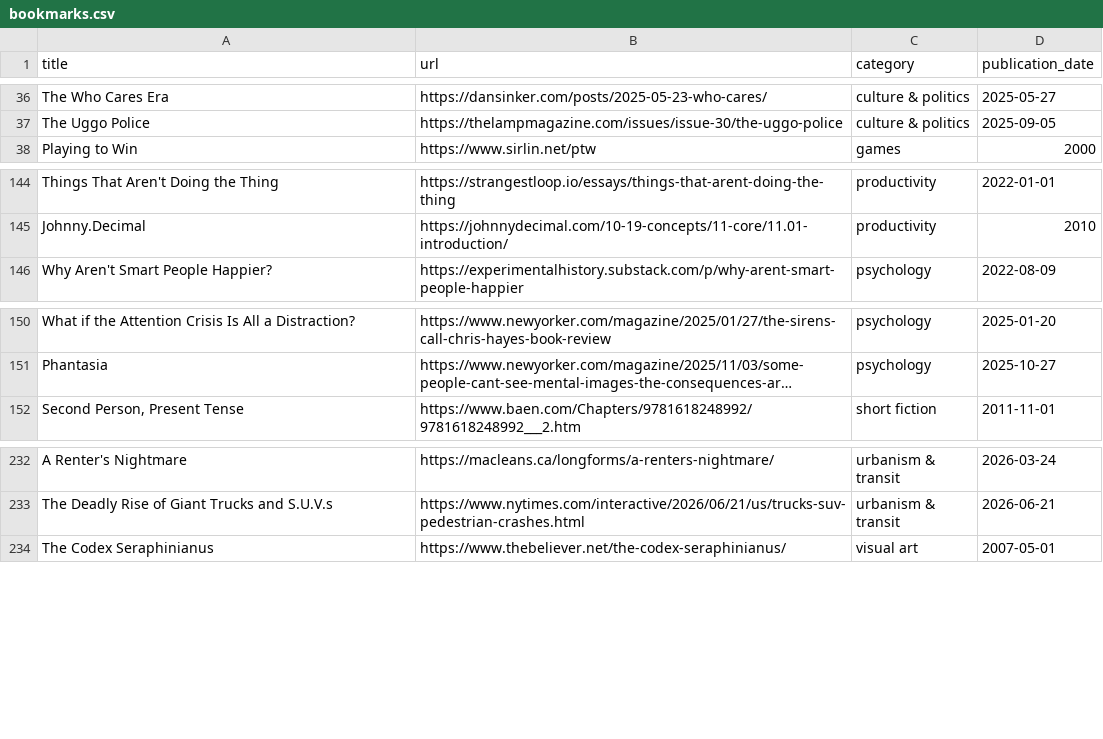
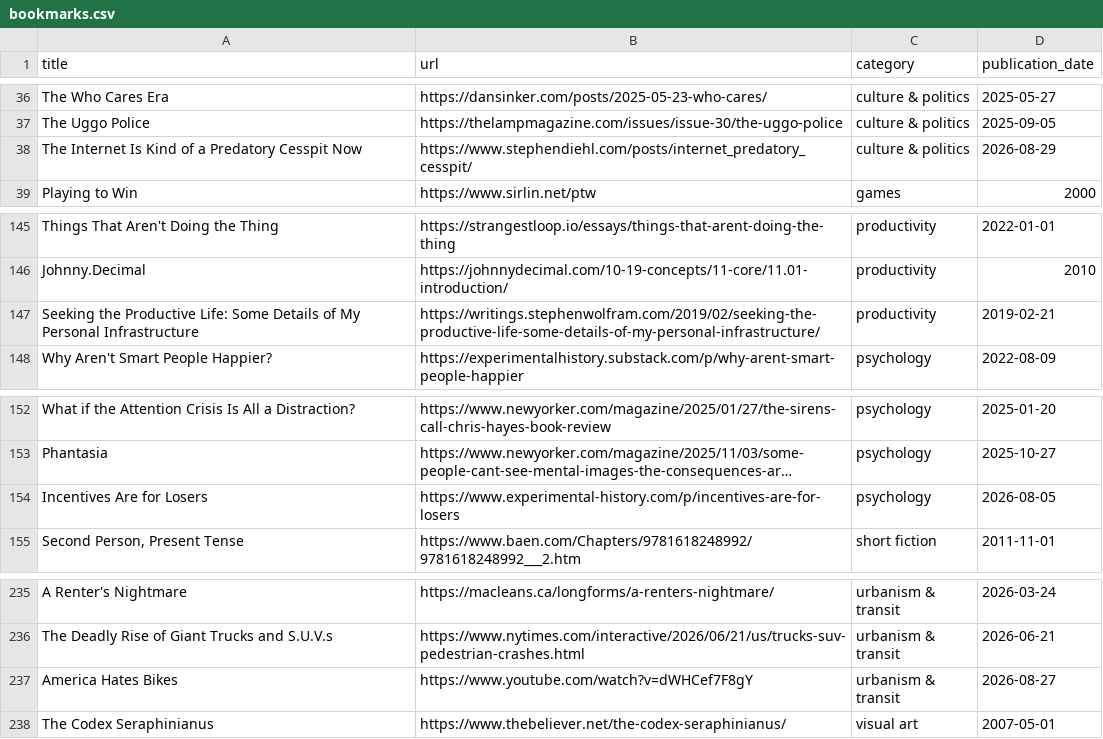
Before and after one commit to jdonland/bookmarks, a CSV file: bookmarks.csv, drawn as a sheet; only a part is shown, gaps mark what is left out; long unchanged cells end in …; the diff names each change by its address in the sheet, - before the commit and + after, or states it on an @@ line.

```diff
--- a/bookmarks.csv
+++ b/bookmarks.csv
+row 38: The Internet Is Kind of a Predatory Cesspit Now | https://www.stephendiehl.com/posts/internet_predatory_cesspit/ | culture & politics | 2026-08-29
+row 147: Seeking the Productive Life: Some Details of My Personal Infrastructure | https://writings.stephenwolfram.com/2019/02/seeking-the-productive-life-some-details-of-my-personal-infrastructure/ | productivity | 2019-02-21
+row 154: Incentives Are for Losers | https://www.experimental-history.com/p/incentives-are-for-losers | psychology | 2026-08-05
+row 237: America Hates Bikes | https://www.youtube.com/watch?v=dWHCef7F8gY | urbanism & transit | 2026-08-27
```
Also changed, not shown: 1 other file.
